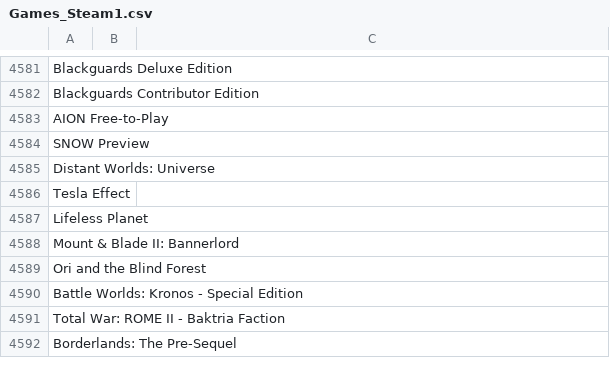
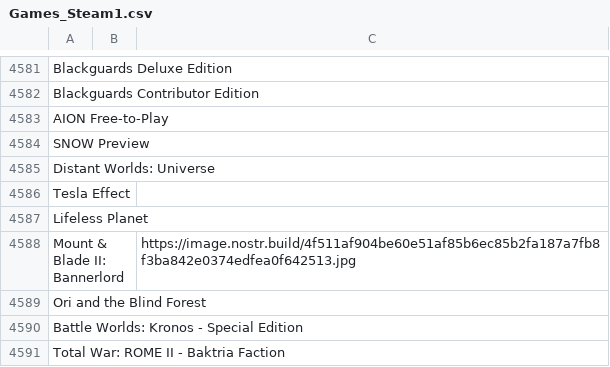
Before and after one commit to DEGMods/DEG-Mods, a CSV file: src/assets/games/Games_Steam1.csv, drawn as a sheet; only a part is shown, gaps mark what is left out; the shorter side is filled out with more unchanged rows.

```diff
--- a/src/assets/games/Games_Steam1.csv
+++ b/src/assets/games/Games_Steam1.csv
@@ -4587,3 +4587,3 @@ Tesla Effect,,
 Lifeless Planet,,
-Mount & Blade II: Bannerlord,,
+Mount & Blade II: Bannerlord,,https://image.nostr.build/4f511af904be60e51af85b6ec85b2fa187a7fb8f3ba842e0374edfea0f642513.jpg
 Ori and the Blind Forest,,
```
Also changed, not shown: src/assets/games/Games_Steam2.csv, src/assets/games/Games_Steam4.csv, 37 other files.
